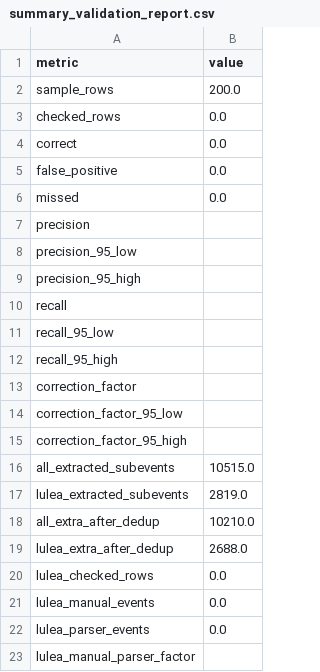
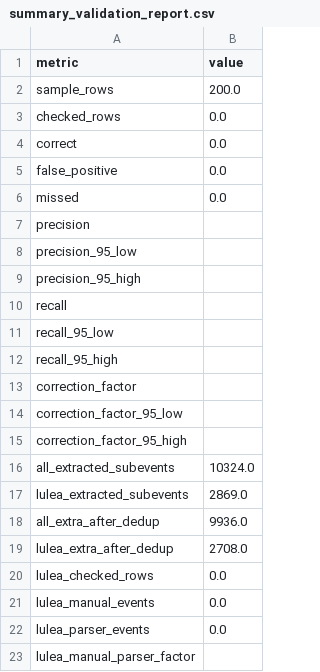
Before and after one commit to Lulea-statistik/Lulea-polishandelser, a CSV file: data/summary_validation_report.csv, drawn as a sheet.

```diff
--- a/data/summary_validation_report.csv
+++ b/data/summary_validation_report.csv
@@ -15,6 +15,6 @@ correction_factor_95_low,
 correction_factor_95_high,
-all_extracted_subevents,10515.0
-lulea_extracted_subevents,2819.0
-all_extra_after_dedup,10210.0
-lulea_extra_after_dedup,2688.0
+all_extracted_subevents,10324.0
+lulea_extracted_subevents,2869.0
+all_extra_after_dedup,9936.0
+lulea_extra_after_dedup,2708.0
 lulea_checked_rows,0.0
```
Also changed, not shown: data/summary_validation_compact.tsv, data/summary_validation_review.tsv, 8 other files.
